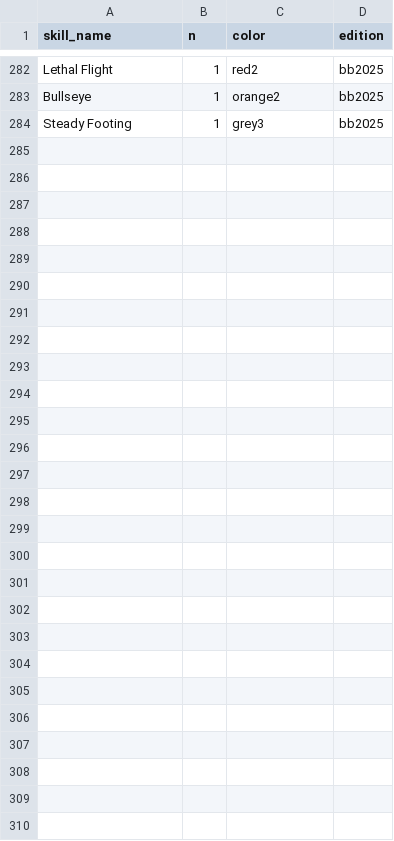
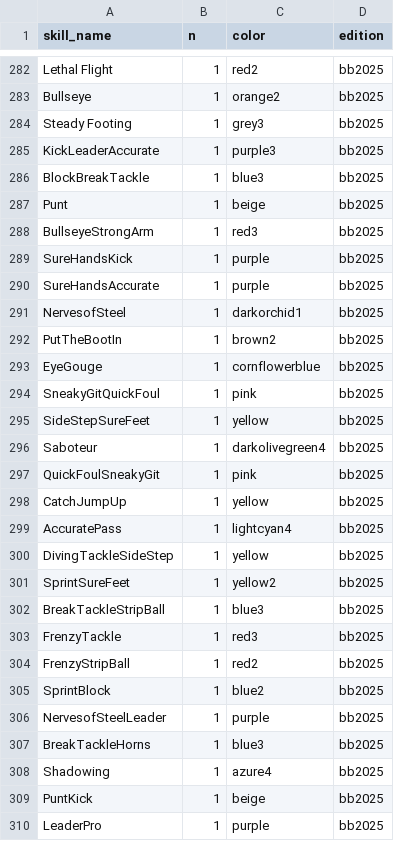
Before and after one commit to gsverhoeven/bbrosterplots, a CSV file: inst/extdata/ref_bb_skill_colors.csv, drawn as a sheet; only a part is shown, gaps mark what is left out; the diff covers the shown part only.

Commit message:
Update ref_bb_skill_colors.csv

```diff
--- a/inst/extdata/ref_bb_skill_colors.csv
+++ b/inst/extdata/ref_bb_skill_colors.csv
@@ -284 +284,27 @@
 "Steady Footing";1;"grey3";"bb2025"
+"KickLeaderAccurate";1;"purple3";"bb2025"
+"BlockBreakTackle";1;"blue3";"bb2025"
+"Punt";1;"beige";"bb2025"
+"BullseyeStrongArm";1;"red3";"bb2025"
+"SureHandsKick";1;"purple";"bb2025"
+"SureHandsAccurate";1;"purple";"bb2025"
+"NervesofSteel";1;"darkorchid1";"bb2025"
+"PutTheBootIn";1;"brown2";"bb2025"
+"EyeGouge";1;"cornflowerblue";"bb2025"
+"SneakyGitQuickFoul";1;"pink";"bb2025"
+"SideStepSureFeet";1;"yellow";"bb2025"
+"Saboteur";1;"darkolivegreen4";"bb2025"
+"QuickFoulSneakyGit";1;"pink";"bb2025"
+"CatchJumpUp";1;"yellow";"bb2025"
+"AccuratePass";1;"lightcyan4";"bb2025"
+"DivingTackleSideStep";1;"yellow";"bb2025"
+"SprintSureFeet";1;"yellow2";"bb2025"
+"BreakTackleStripBall";1;"blue3";"bb2025"
+"FrenzyTackle";1;"red3";"bb2025"
+"FrenzyStripBall";1;"red2";"bb2025"
+"SprintBlock";1;"blue2";"bb2025"
+"NervesofSteelLeader";1;"purple";"bb2025"
+"BreakTackleHorns";1;"blue3";"bb2025"
+"Shadowing";1;"azure4";"bb2025"
+"PuntKick";1;"beige";"bb2025"
+"LeaderPro";1;"purple";"bb2025"
```
Also changed, not shown: 2 edited cells elsewhere in this file.
